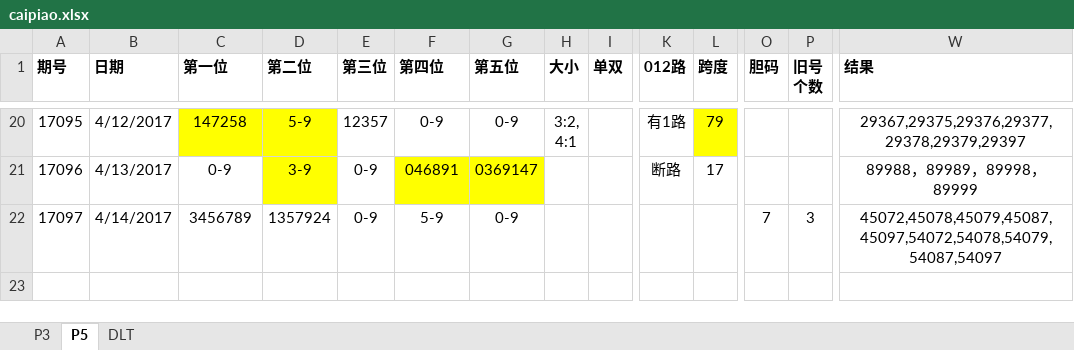
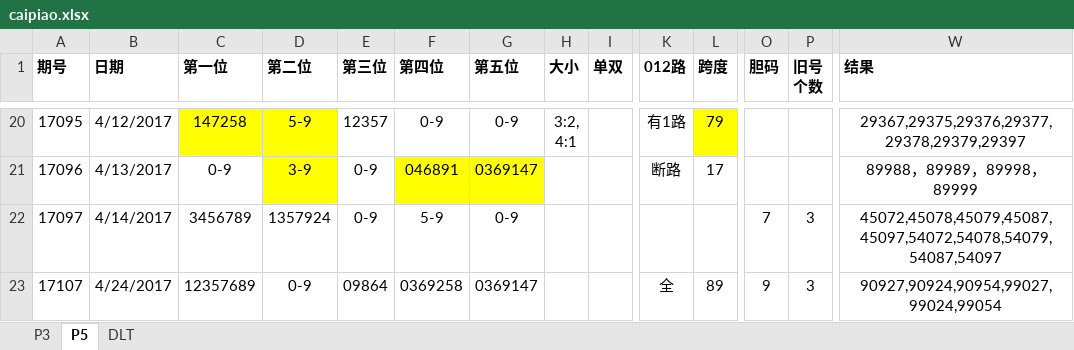
Before and after one commit to zhoubo8308/caipiao, an Excel workbook: caipiao.xlsx, sheet P5, drawn as a sheet; only a part is shown, gaps mark what is left out; values as stored, in another font and other column widths than the file's, no borders; rows hold the shown columns only; the diff names each change by its address in the sheet, - before the commit and + after, or states it on an @@ line.

```diff
--- a/caipiao.xlsx (sheet P5)
+++ b/caipiao.xlsx (sheet P5)
+row 23: 17107 | 4/24/2017 | 12357689 | 0-9 | 09864 | 0369258 | 0369147 |  |  | 全 | 89 | 9 | 3 | 90927,90924,90954,99027,99024,99054
```
Also changed, not shown: sheet DLT, sheet P3.
